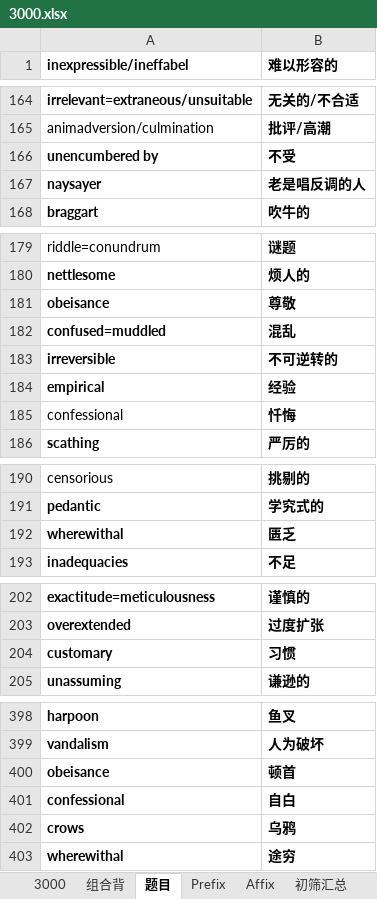
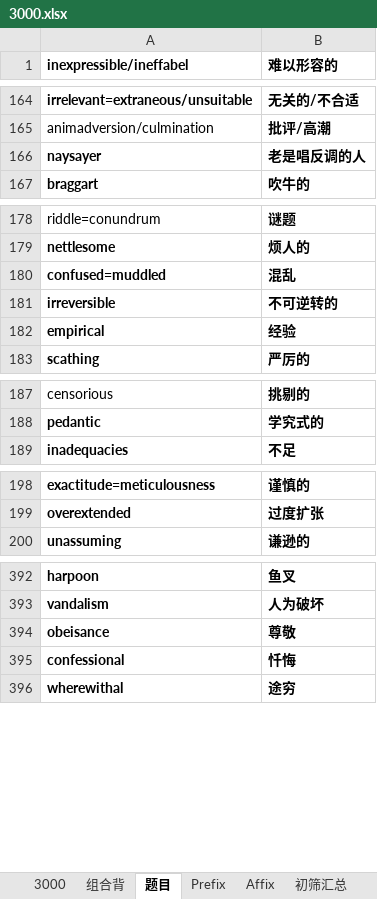
Before and after one commit to HanYouyang/GrowUp2019, an Excel workbook: 3000.xlsx, sheet 题目, drawn as a sheet; only a part is shown, gaps mark what is left out; values as stored, in another font and other column widths than the file's, no borders; removed rows and columns are numbered as before the commit, all else as after; the diff covers the shown part only; the diff names each change by its address in the sheet, - before the commit and + after, or states it on an @@ line.

```diff
--- a/3000.xlsx (sheet 题目)
+++ b/3000.xlsx (sheet 题目)
-row 166: unencumbered by | 不受
-row 181: obeisance | 尊敬
-row 185: confessional | 忏悔
-row 192: wherewithal | 匮乏
-row 204: customary | 习惯
-B394 (难以形容的): 顿首
+B394 (难以形容的): 尊敬
-B395 (难以形容的): 自白
+B395 (难以形容的): 忏悔
-row 402: crows | 乌鸦
```
Also changed, not shown: 1 removed row, 1 edited cell and cell formats elsewhere in this sheet, sheet 3000, sheet 组合背, hidden cells, 32 other files.
